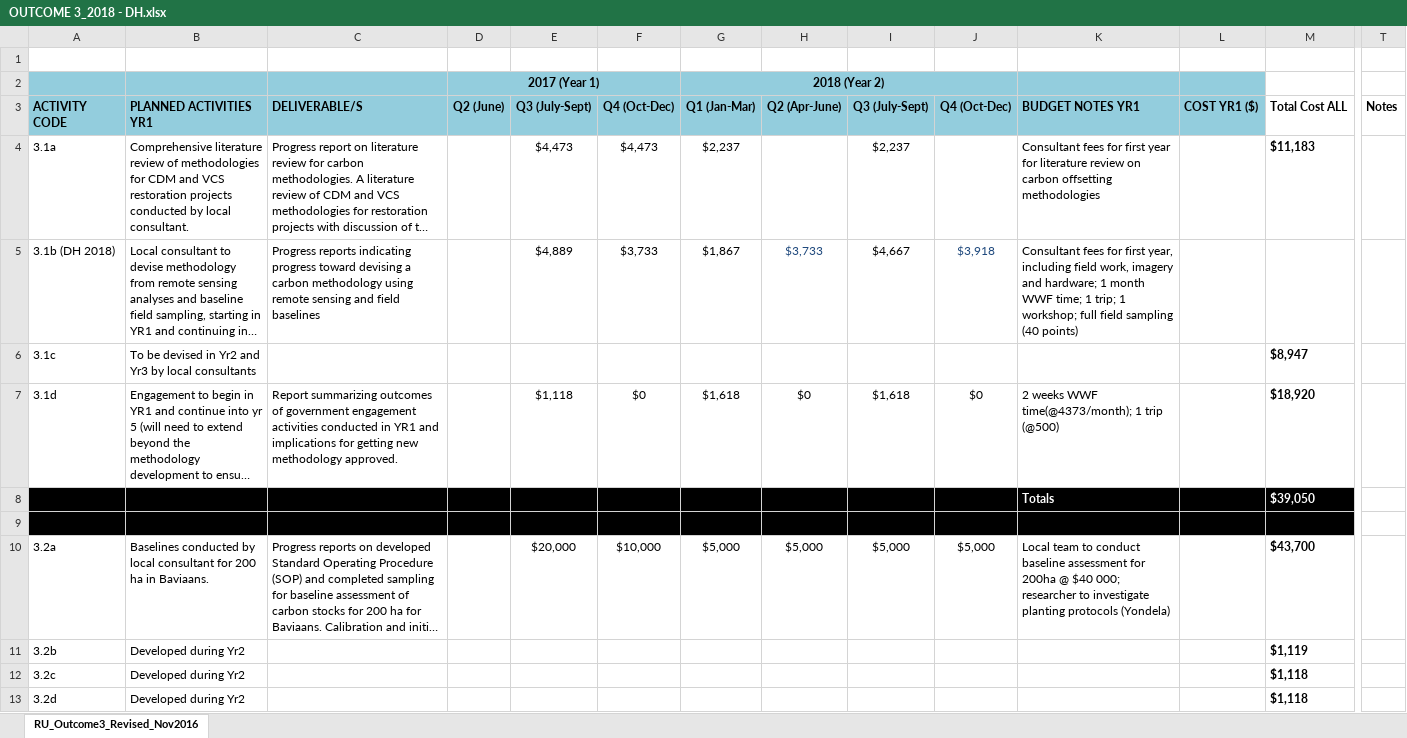
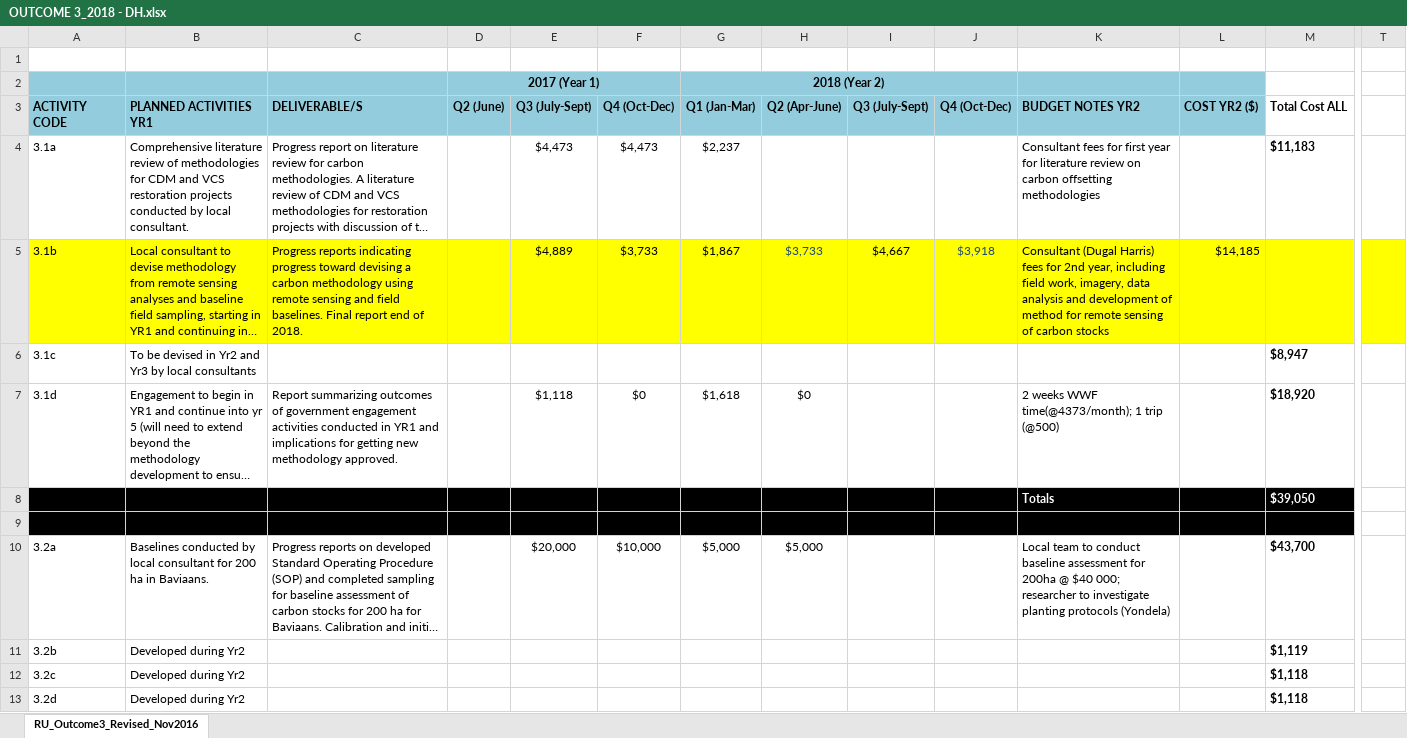
Before and after one commit to eglrp/PhD-GeoInformatics, an Excel workbook: Docs/Funding/GEF5/OUTCOME 3_2018 - DH.xlsx, sheet RU_Outcome3_Revised_Nov2016, drawn as a sheet; only a part is shown, gaps mark what is left out; long unchanged cells end in …; values as stored, in another font and other column widths than the file's, no borders; charts and pictures not drawn; the diff covers the shown part only; the diff names each change by its address in the sheet, - before the commit and + after, or states it on an @@ line.

Commit message:
...

```diff
--- a/Docs/Funding/GEF5/OUTCOME 3_2018 - DH.xlsx (sheet RU_Outcome3_Revised_Nov2016)
+++ b/Docs/Funding/GEF5/OUTCOME 3_2018 - DH.xlsx (sheet RU_Outcome3_Revised_Nov2016)
-K3: BUDGET NOTES YR1
+K3: BUDGET NOTES YR2
-L3: COST YR1 ($)
+L3: COST YR2 ($)
-T3: Notes
+T3: (empty)
-I4 (Q3 (July-Sept)): $2,237
+I4 (Q3 (July-Sept)): (empty)
-A5 (ACTIVITY CODE): 3.1b (DH 2018)
+A5 (ACTIVITY CODE): 3.1b
-A5:T5 fill: none
+A5:T5 fill: #FFFF00
-C5 (DELIVERABLE/S): …and field baselines
+C5 (DELIVERABLE/S): …and field baselines. Final report end of 2018.
-K5 (BUDGET NOTES YR2): Consultant fees for first year, including field work, imagery and hardware; 1 month WWF time; 1 trip; 1 workshop; full field sampling (40 points)
+K5 (BUDGET NOTES YR2): Consultant (Dugal Harris) fees for 2nd year, including field work, imagery, data analysis and development of method for remote sensing of carbon stocks
-L5 (COST YR2 ($)): (empty)
+L5 (COST YR2 ($)): $14,185
-I7 (Q3 (July-Sept)): $1,618
+I7 (Q3 (July-Sept)): (empty)
-J7 (Q4 (Oct-Dec)): $0
+J7 (Q4 (Oct-Dec)): (empty)
-I10 (Q3 (July-Sept)): $5,000
+I10 (Q3 (July-Sept)): (empty)
-J10 (Q4 (Oct-Dec)): $5,000
+J10 (Q4 (Oct-Dec)): (empty)
```
Also changed, not shown: 4 edited cells and cell formats elsewhere in this sheet.
